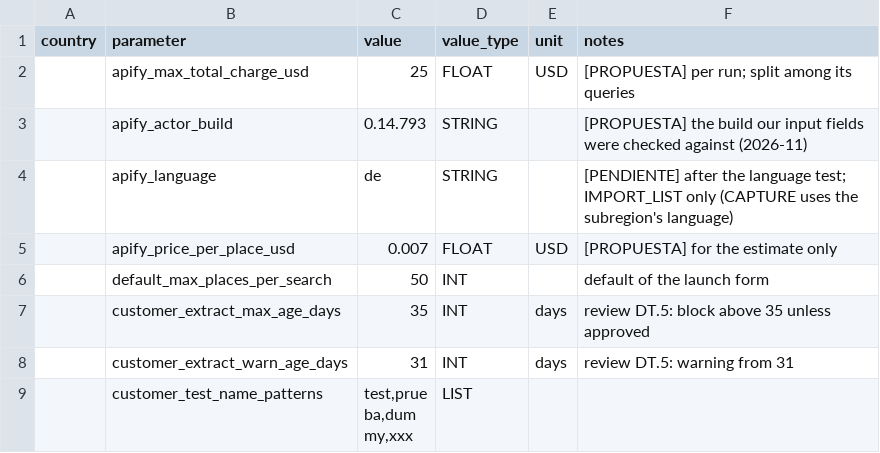
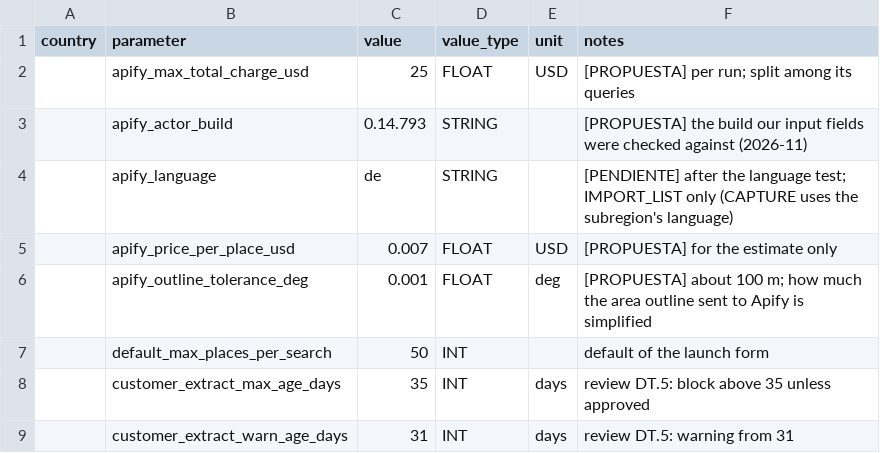
Before and after one commit to pre-erik-ferrando/con-twinpikes-analytics-leads, a CSV file: dwh/transf_py/leadgen/seeds/biz_cfg_run_parameter.csv, drawn as a sheet; only a part is shown; the shorter side is filled out with more unchanged rows; the diff names each change by its address in the sheet, - before the commit and + after, or states it on an @@ line.

```diff
--- a/dwh/transf_py/leadgen/seeds/biz_cfg_run_parameter.csv
+++ b/dwh/transf_py/leadgen/seeds/biz_cfg_run_parameter.csv
+row 6:  | apify_outline_tolerance_deg | 0.001 | FLOAT | deg | [PROPUESTA] about 100 m; how much the area outline sent to Apify is simplified
```
Also changed, not shown: 15 other files.
